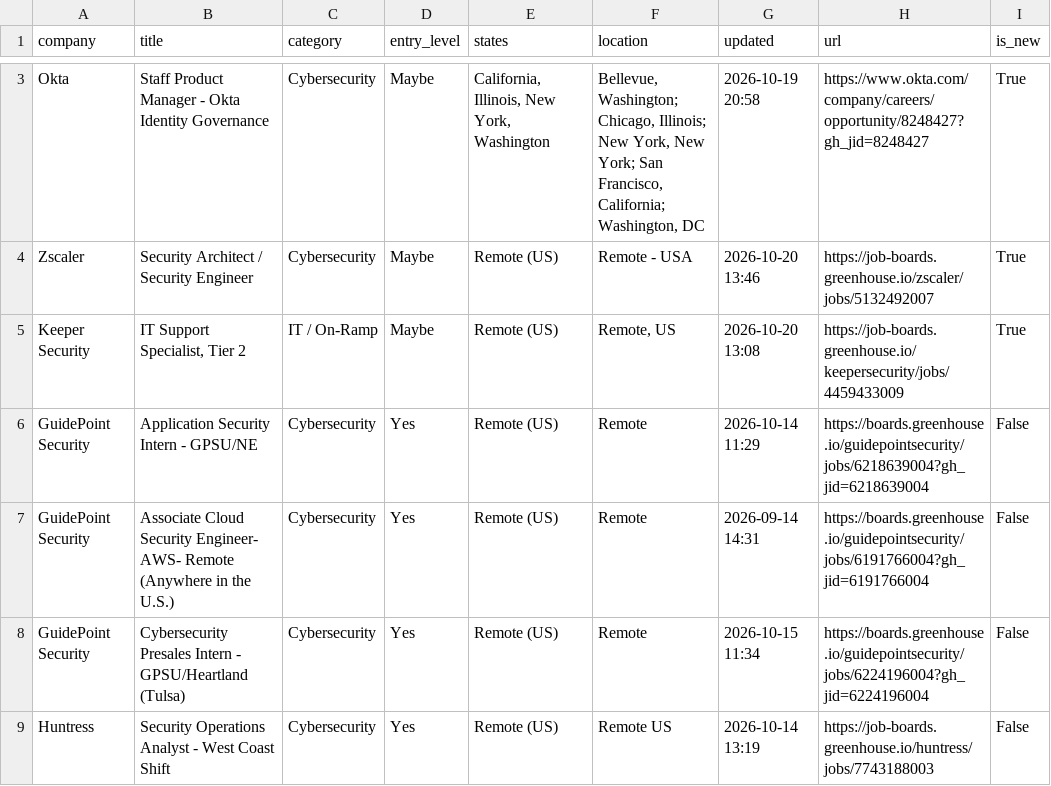
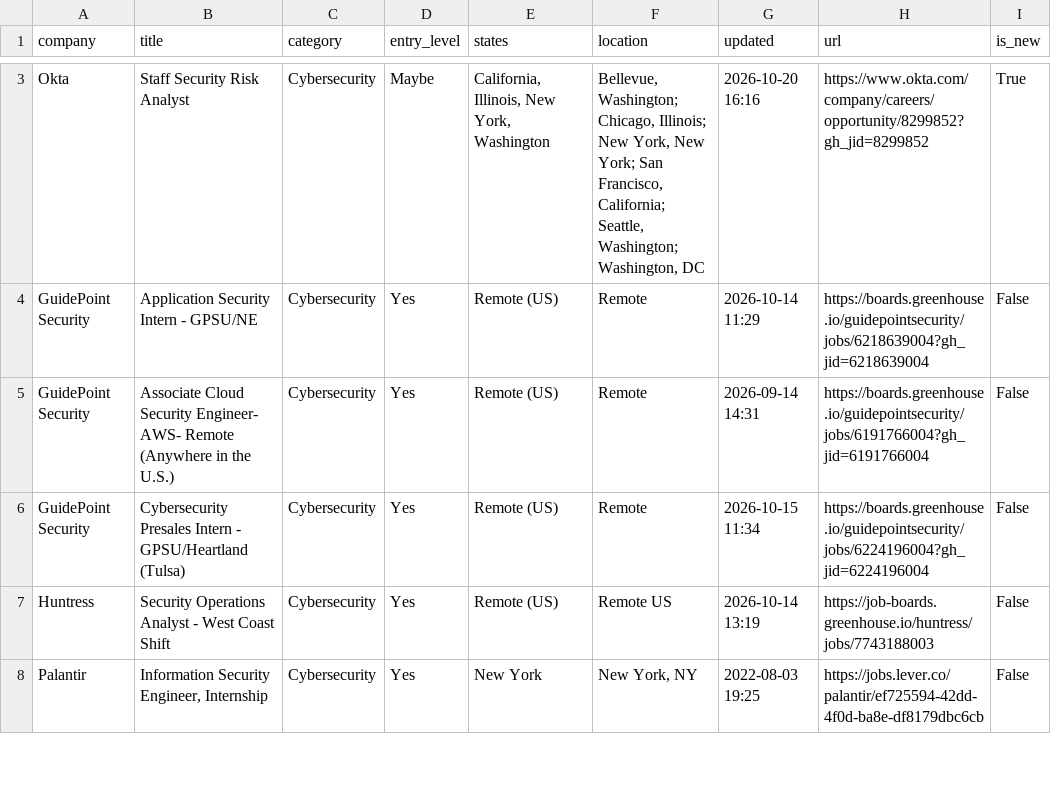
Before and after one commit to bikloz50/cybersecurity-job-tracker, a CSV file: cyber_jobs.csv, drawn as a sheet; only a part is shown, gaps mark what is left out; the shorter side is filled out with more unchanged rows; removed rows and columns are numbered as before the commit, all else as after; the diff covers the shown part only; the diff names each change by its address in the sheet, - before the commit and + after, or states it on an @@ line.

```diff
--- a/cyber_jobs.csv
+++ b/cyber_jobs.csv
-B3 (title): Staff Product Manager - Okta Identity Governance
+B3 (title): Staff Security Risk Analyst
-F3 (location): …Francisco, California; Washington, DC
+F3 (location): …Francisco, California; Seattle, Washington; Washington, DC
-G3 (updated): 2026-10-19 20:58
+G3 (updated): 2026-10-20 16:16
-H3 (url): https://www.okta.com/company/careers/opportunity/8248427?gh_jid=8248427
+H3 (url): https://www.okta.com/company/careers/opportunity/8299852?gh_jid=8299852
-row 4: Zscaler | Security Architect / Security Engineer | Cybersecurity | Maybe | Remote (US) | Remote - USA | 2026-10-20 13:46 | https://job-boards.greenhouse.io/zscaler/jobs/5132492007 | True
-row 5: Keeper Security | IT Support Specialist, Tier 2 | IT / On-Ramp | Maybe | Remote (US) | Remote, US | 2026-10-20 13:08 | https://job-boards.greenhouse.io/keepersecurity/jobs/4459433009 | True
```
Also changed, not shown: 4 added rows and 5 removed rows elsewhere in this file, 3 other files.
